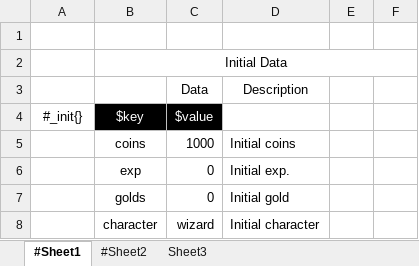
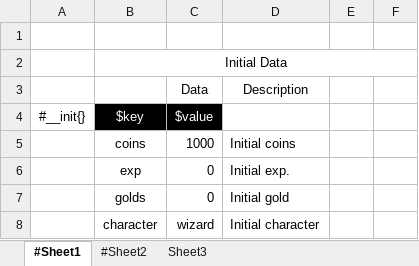
Before and after one commit to songtm/excel2json, an Excel workbook: excel_root/sample.xlsx, sheet #Sheet1, drawn as a sheet; only a part is shown; values as stored, in another font and other column widths than the file's, no borders; charts and pictures not drawn; the diff names each change by its address in the sheet, - before the commit and + after, or states it on an @@ line.

```diff
--- a/excel_root/sample.xlsx (sheet #Sheet1)
+++ b/excel_root/sample.xlsx (sheet #Sheet1)
-A4: #_init{}
+A4: #__init{}
```
Also changed, not shown: 1 other file.
